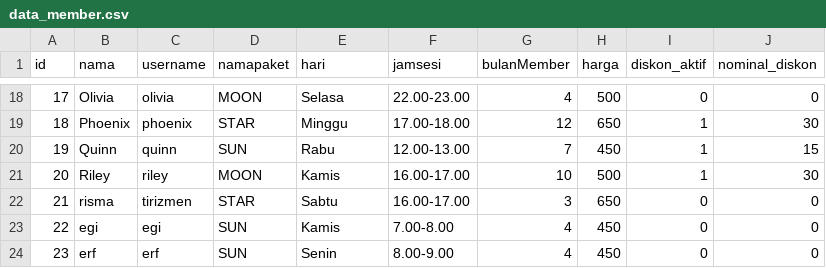
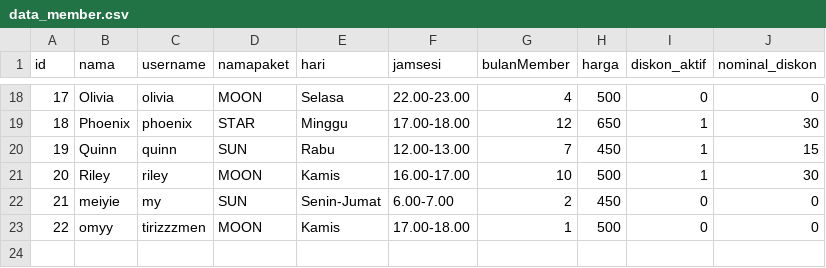
Before and after one commit to frogyAI/MANAJEMEN-MEMBERSHIP-PADEL, a CSV file: data_member.csv, drawn as a sheet; only a part is shown, gaps mark what is left out; removed rows and columns are numbered as before the commit, all else as after; the diff names each change by its address in the sheet, - before the commit and + after, or states it on an @@ line.

```diff
--- a/data_member.csv
+++ b/data_member.csv
-row 22: 21 | risma | tirizmen | STAR | Sabtu | 16.00-17.00 | 3 | 650 | 0 | 0
@@ column A (id) renumbered in row 22 @@
-B22 (nama): egi
+B22 (nama): meiyie
-C22 (username): egi
+C22 (username): my
-E22 (hari): Kamis
+E22 (hari): Senin-Jumat
-F22 (jamsesi): 7.00-8.00
+F22 (jamsesi): 6.00-7.00
-G22 (bulanMember): 4
+G22 (bulanMember): 2
-row 24: 23 | erf | erf | SUN | Senin | 8.00-9.00 | 4 | 450 | 0 | 0
+row 23: 22 | omyy | tirizzzmen | MOON | Kamis | 17.00-18.00 | 1 | 500 | 0 | 0
```
Also changed, not shown: 2 other files.
